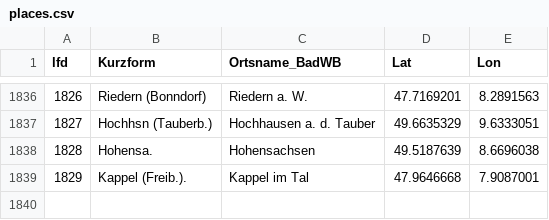
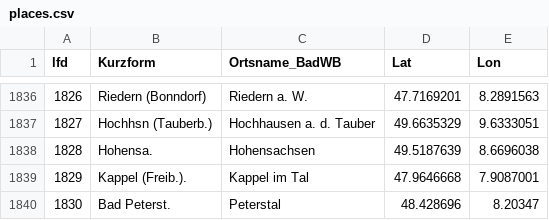
Before and after one commit to DHLab-Freiburg/badischeswbuch-validation-app, a CSV file: data/places.csv, drawn as a sheet; only a part is shown, gaps mark what is left out; the diff names each change by its address in the sheet, - before the commit and + after, or states it on an @@ line.

```diff
--- a/data/places.csv
+++ b/data/places.csv
+row 1840: 1830 | Bad Peterst. | Peterstal | 48.428696 | 8.20347
```
Also changed, not shown: 1 other file.
